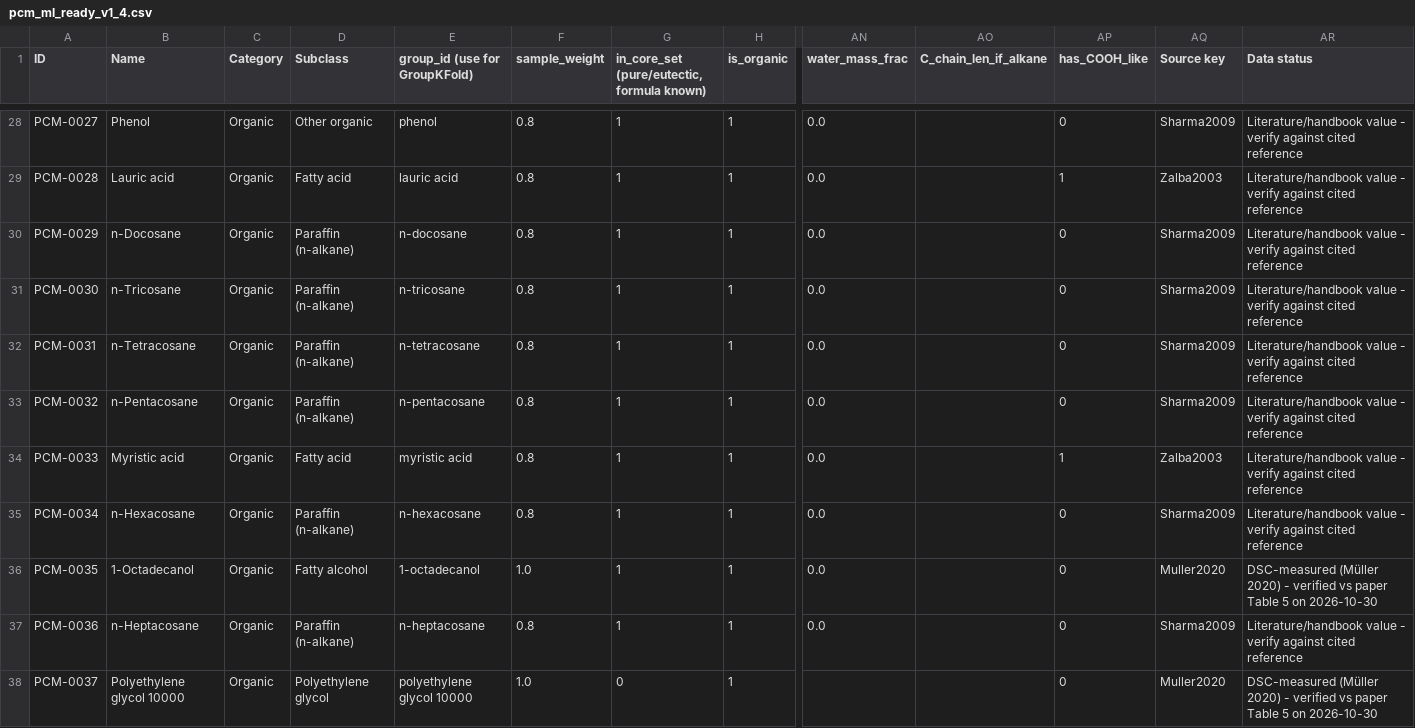
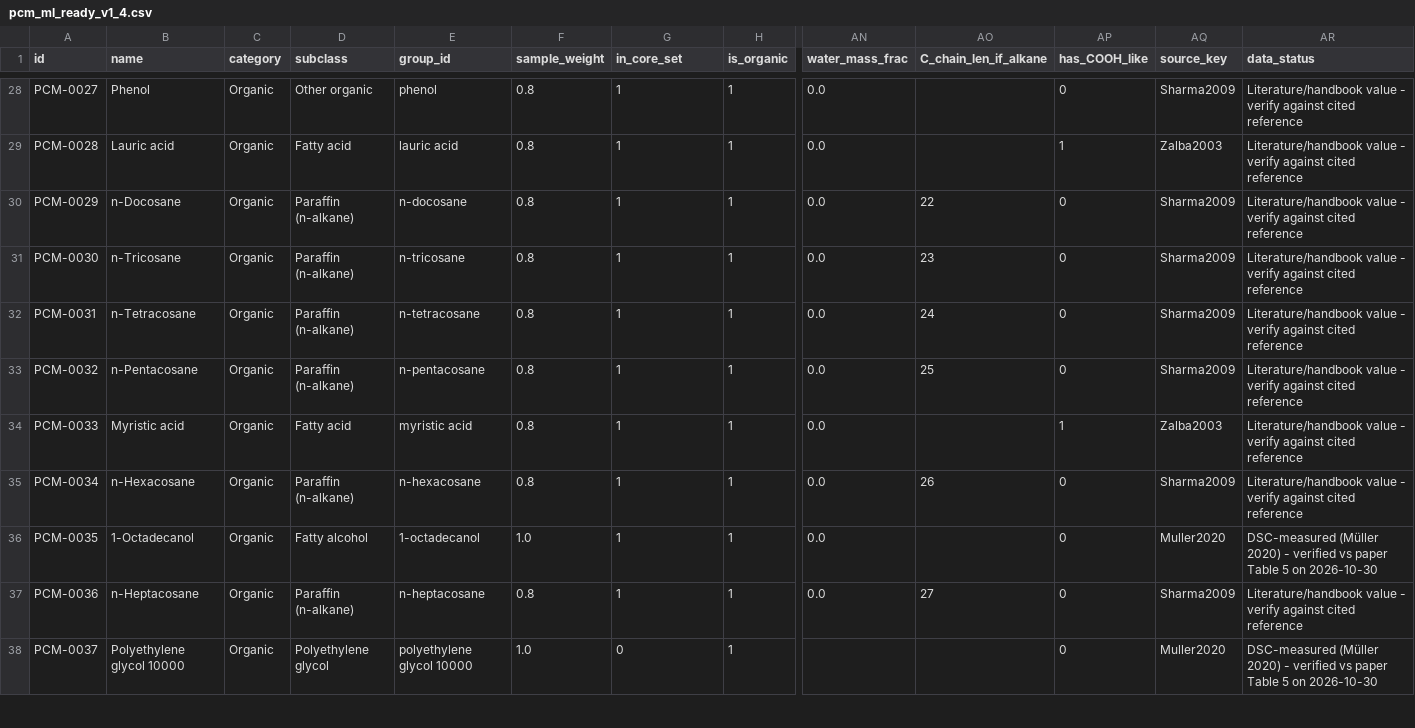
Before and after one commit to christophersathya-bit/PCM_latent_storage_dataset, a CSV file: data/pcm_ml_ready_v1_4.csv, drawn as a sheet; only a part is shown, gaps mark what is left out; the diff covers the shown part only; the diff names each change by its address in the sheet, - before the commit and + after, or states it on an @@ line.

Commit message:
Add columns.csv data dictionary; clean column names; fix alkane chain length

```diff
--- a/data/pcm_ml_ready_v1_4.csv
+++ b/data/pcm_ml_ready_v1_4.csv
-A1: ID
+A1: id
-B1: Name
+B1: name
-C1: Category
+C1: category
-D1: Subclass
+D1: subclass
-E1: group_id (use for GroupKFold)
+E1: group_id
-G1: in_core_set (pure/eutectic, formula known)
+G1: in_core_set
-AQ1: Source key
+AQ1: source_key
-AR1: Data status
+AR1: data_status
-AO30 (C_chain_len_if_alkane): (empty)
+AO30 (C_chain_len_if_alkane): 22
-AO31 (C_chain_len_if_alkane): (empty)
+AO31 (C_chain_len_if_alkane): 23
-AO32 (C_chain_len_if_alkane): (empty)
+AO32 (C_chain_len_if_alkane): 24
-AO33 (C_chain_len_if_alkane): (empty)
+AO33 (C_chain_len_if_alkane): 25
-AO35 (C_chain_len_if_alkane): (empty)
+AO35 (C_chain_len_if_alkane): 26
-AO37 (C_chain_len_if_alkane): (empty)
+AO37 (C_chain_len_if_alkane): 27
```
Also changed, not shown: 15 edited cells elsewhere in this file, 1 other file.
